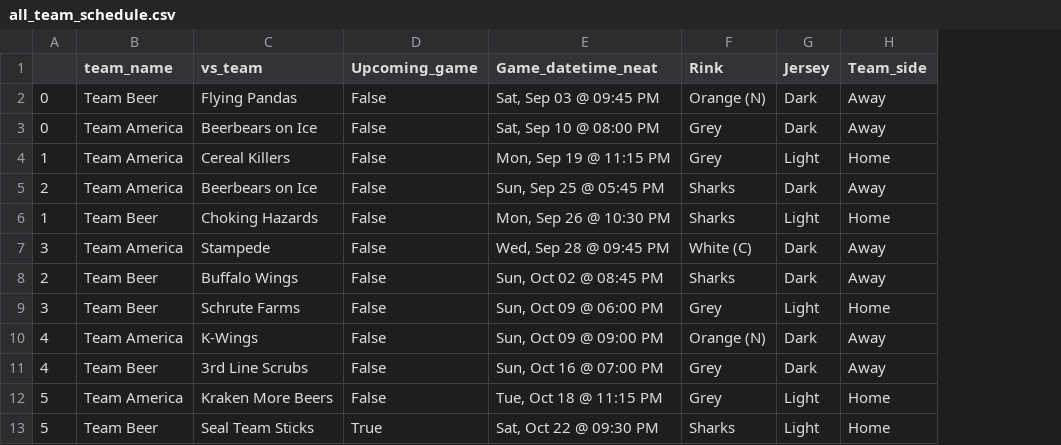
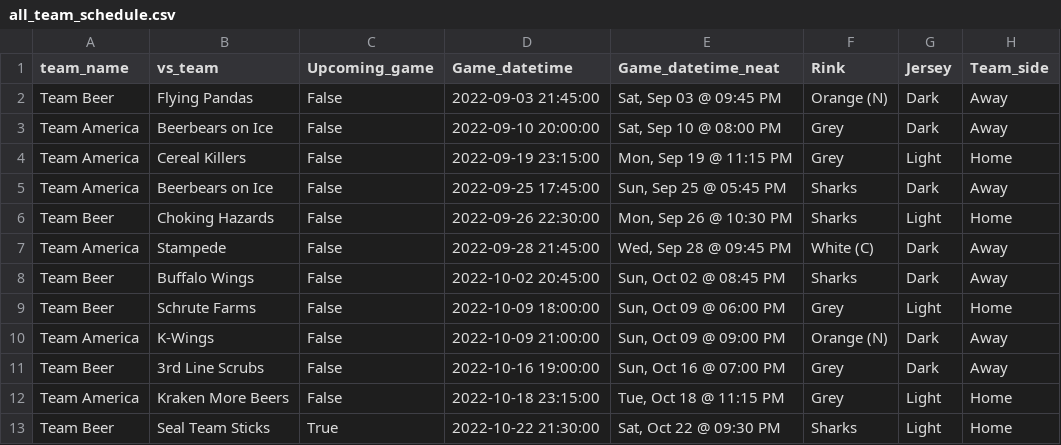
Before and after one commit to jrosilam/hockey_schedule_scrape, a CSV file: all_team_schedule.csv, drawn as a sheet; removed rows and columns are numbered as before the commit, all else as after; the diff names each change by its address in the sheet, - before the commit and + after, or states it on an @@ line.

```diff
--- a/all_team_schedule.csv
+++ b/all_team_schedule.csv
-column A, rows 2-13: 0 | 0 | 1 | 2 | 1 | 3 | 2 | 3 | 4 | 4 | 5 | 5
+column D (Game_datetime), rows 2-13: 2022-09-03 21:45:00 | 2022-09-10 20:00:00 | 2022-09-19 23:15:00 | 2022-09-25 17:45:00 | 2022-09-26 22:30:00 | 2022-09-28 21:45:00 | 2022-10-02 20:45:00 | 2022-10-09 18:00:00 | 2022-10-09 21:00:00 | 2022-10-16 19:00:00 | 2022-10-18 23:15:00 | 2022-10-22 21:30:00
```
Also changed, not shown: 2 other files.
